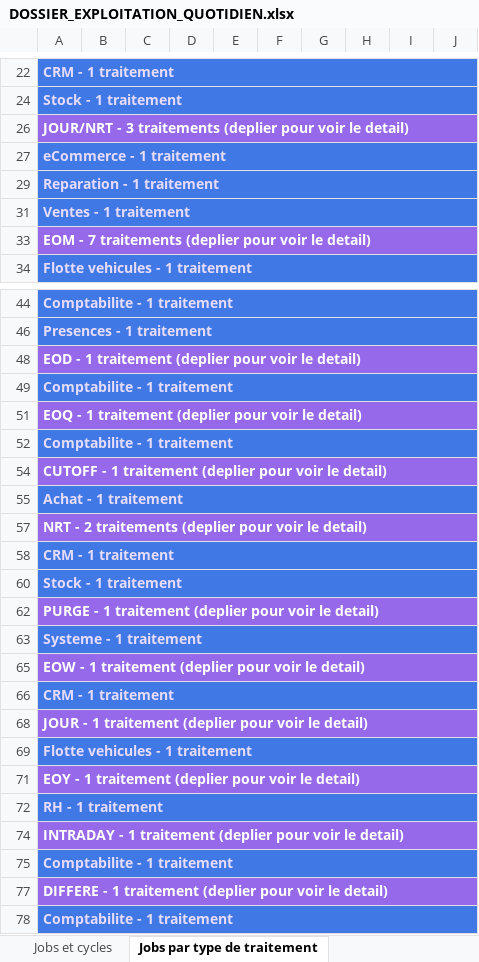
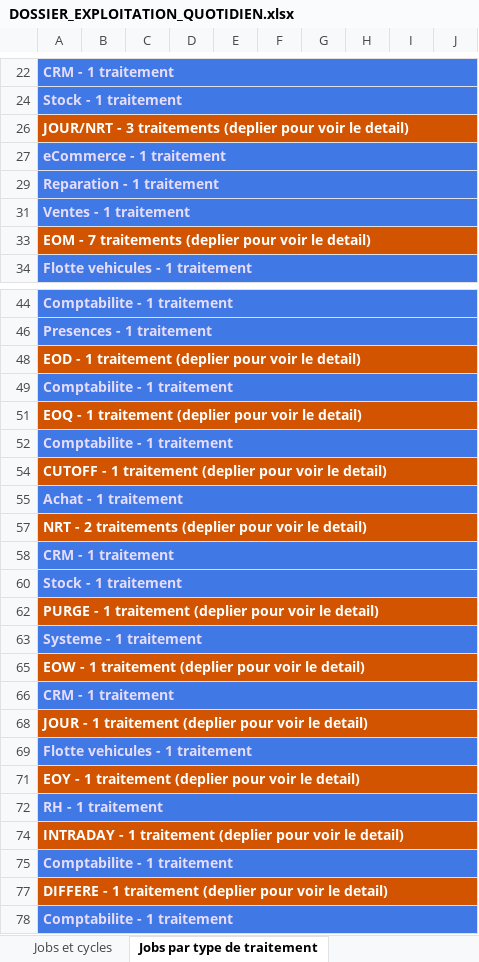
Before and after one commit to ykeupssi123-ship-it/ECF, an Excel workbook: docs/DOSSIER_EXPLOITATION_QUOTIDIEN.xlsx, sheet Jobs par type de traitement, drawn as a sheet; only a part is shown, gaps mark what is left out; values as stored, in another font and other column widths than the file's, no borders; the diff covers the shown part only; the diff names each change by its address in the sheet, - before the commit and + after, or states it on an @@ line.

```diff
--- a/docs/DOSSIER_EXPLOITATION_QUOTIDIEN.xlsx (sheet Jobs par type de traitement)
+++ b/docs/DOSSIER_EXPLOITATION_QUOTIDIEN.xlsx (sheet Jobs par type de traitement)
-A26:J26 fill: #9669EB
+A26:J26 fill: #D35400
-A33:J33 fill: #9669EB
+A33:J33 fill: #D35400
-A48:J48 fill: #9669EB
+A48:J48 fill: #D35400
-A51:J51 fill: #9669EB
+A51:J51 fill: #D35400
-A54:J54 fill: #9669EB
+A54:J54 fill: #D35400
-A57:J57 fill: #9669EB
+A57:J57 fill: #D35400
-A62:J62 fill: #9669EB
+A62:J62 fill: #D35400
-A65:J65 fill: #9669EB
+A65:J65 fill: #D35400
-A68:J68 fill: #9669EB
+A68:J68 fill: #D35400
-A71:J71 fill: #9669EB
+A71:J71 fill: #D35400
-A74:J74 fill: #9669EB
+A74:J74 fill: #D35400
-A77:J77 fill: #9669EB
+A77:J77 fill: #D35400
```
Also changed, not shown: cell formats elsewhere in this sheet, sheet Jobs et cycles, docs/TABLEAU_DE_BORD_CYCLES_OPERATOIRES.xlsx, 1 other file.
